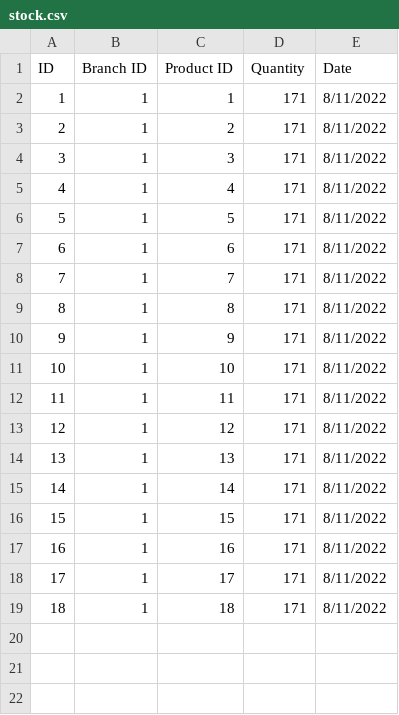
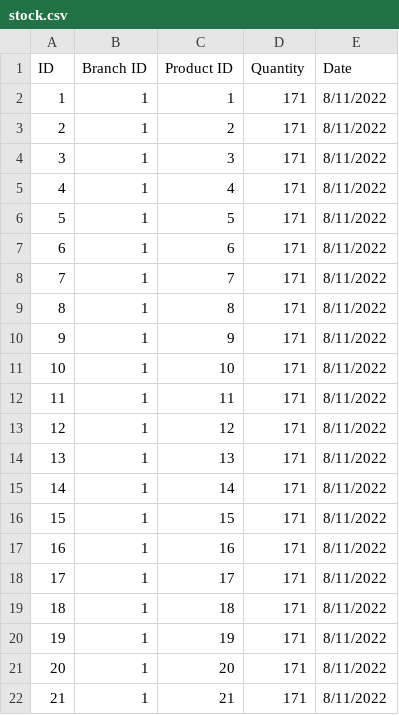
Before and after one commit to fauzanajipray/waters-mlm, a CSV file: storage/app/sample/stock.csv, drawn as a sheet; the diff names each change by its address in the sheet, - before the commit and + after, or states it on an @@ line.

Commit message:
update csv stock

```diff
--- a/storage/app/sample/stock.csv
+++ b/storage/app/sample/stock.csv
+row 20: 19 | 1 | 19 | 171 | 8/11/2022
+row 21: 20 | 1 | 20 | 171 | 8/11/2022
+row 22: 21 | 1 | 21 | 171 | 8/11/2022
```
